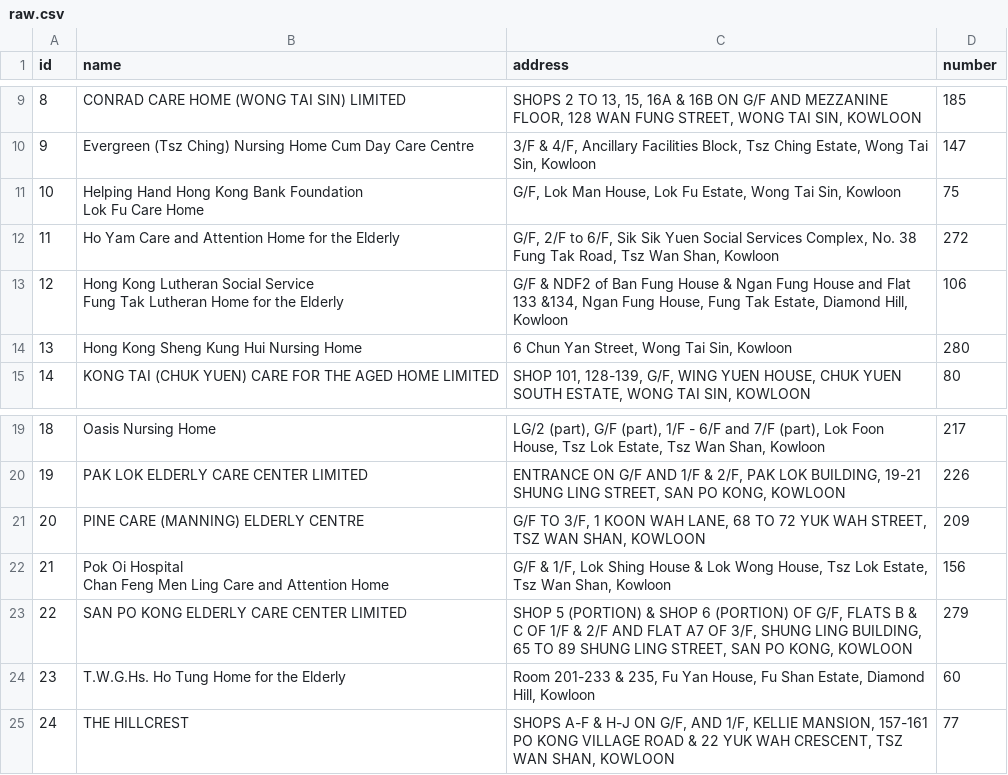
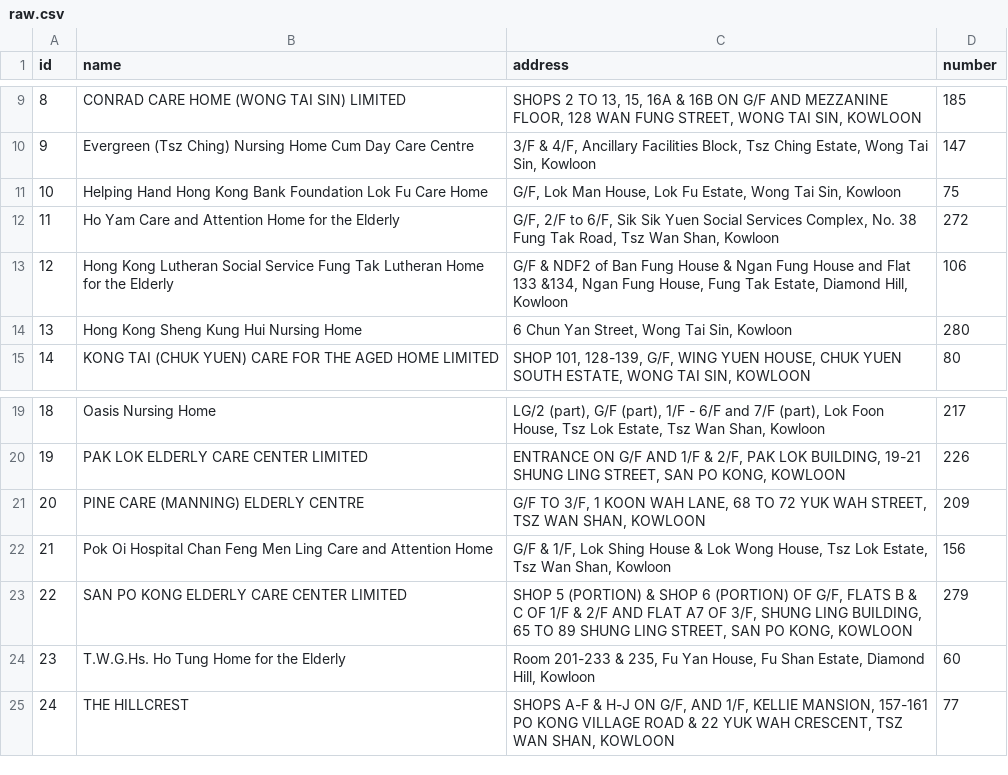
Before and after one commit to abc8747/ibo, a CSV file: graph/peter/cat1/raw.csv, drawn as a sheet; only a part is shown, gaps mark what is left out.

```diff
--- a/graph/peter/cat1/raw.csv
+++ b/graph/peter/cat1/raw.csv
@@ -10,7 +10,5 @@
 9,Evergreen (Tsz Ching) Nursing Home Cum Day Care Centre,"3/F & 4/F, Ancillary Facilities Block, Tsz Ching Estate, Wong Tai Sin, Kowloon",147
-10,"Helping Hand Hong Kong Bank Foundation
-Lok Fu Care Home","G/F, Lok Man House, Lok Fu Estate, Wong Tai Sin, Kowloon",75
+10,Helping Hand Hong Kong Bank Foundation Lok Fu Care Home,"G/F, Lok Man House, Lok Fu Estate, Wong Tai Sin, Kowloon",75
 11,Ho Yam Care and Attention Home for the Elderly ,"G/F, 2/F to 6/F, Sik Sik Yuen Social Services Complex, No. 38 Fung Tak Road, Tsz Wan Shan, Kowloon",272
-12,"Hong Kong Lutheran Social Service
-Fung Tak Lutheran Home for the Elderly","G/F & NDF2 of Ban Fung House & Ngan Fung House and Flat 133 &134, Ngan Fung House, Fung Tak Estate, Diamond Hill, Kowloon",106
+12,Hong Kong Lutheran Social Service Fung Tak Lutheran Home for the Elderly,"G/F & NDF2 of Ban Fung House & Ngan Fung House and Flat 133 &134, Ngan Fung House, Fung Tak Estate, Diamond Hill, Kowloon",106
 13,Hong Kong Sheng Kung Hui Nursing Home,"6 Chun Yan Street, Wong Tai Sin, Kowloon",280
@@ -23,5 +21,3 @@ Fung Tak Lutheran Home for the Elderly","G/F & NDF2 of Ban Fung House & Ngan Fun
 20,PINE CARE (MANNING) ELDERLY CENTRE,"G/F TO 3/F, 1 KOON WAH LANE, 68 TO 72 YUK WAH STREET, TSZ WAN SHAN, KOWLOON",209
-21,"Pok Oi Hospital
-Chan Feng Men Ling Care and Attention Home","G/F & 1/F, Lok Shing House & Lok Wong House, Tsz Lok Estate,
-Tsz Wan Shan, Kowloon",156
+21,Pok Oi Hospital Chan Feng Men Ling Care and Attention Home,"G/F & 1/F, Lok Shing House & Lok Wong House, Tsz Lok Estate, Tsz Wan Shan, Kowloon",156
 22,SAN PO KONG ELDERLY CARE CENTER LIMITED,"SHOP 5 (PORTION) & SHOP 6 (PORTION) OF G/F, FLATS B & C OF 1/F & 2/F AND FLAT A7 OF 3/F, SHUNG LING BUILDING, 65 TO 89 SHUNG LING STREET, SAN PO KONG, KOWLOON",279
```
Also changed, not shown: graph/peter/cat2/raw.csv, 10 other files.
